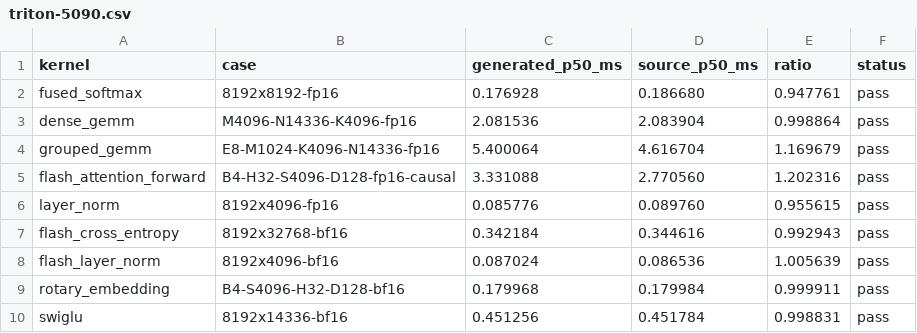
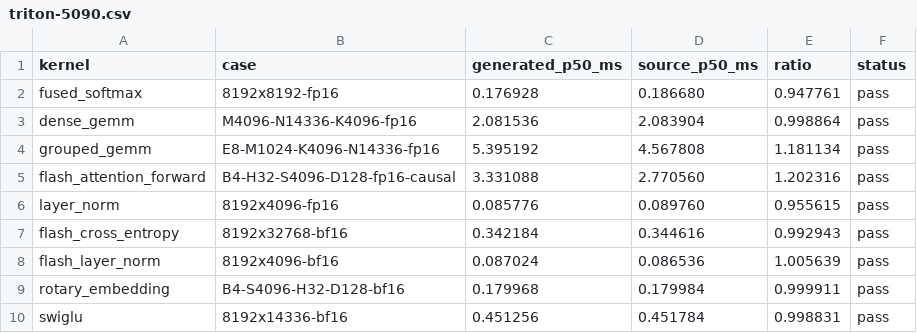
Before and after one commit to zzyu5/Intent, a CSV file: report/baselinev2/triton-5090.csv, drawn as a sheet; only a part is shown.

Commit message:
Measure grouped GEMM kernel scope fairly

```diff
--- a/report/baselinev2/triton-5090.csv
+++ b/report/baselinev2/triton-5090.csv
@@ -3,3 +3,3 @@ fused_softmax,8192x8192-fp16,0.176928,0.186680,0.947761,pass
 dense_gemm,M4096-N14336-K4096-fp16,2.081536,2.083904,0.998864,pass
-grouped_gemm,E8-M1024-K4096-N14336-fp16,5.400064,4.616704,1.169679,pass
+grouped_gemm,E8-M1024-K4096-N14336-fp16,5.395192,4.567808,1.181134,pass
 flash_attention_forward,B4-H32-S4096-D128-fp16-causal,3.331088,2.770560,1.202316,pass
```
Also changed, not shown: 1 other file.
